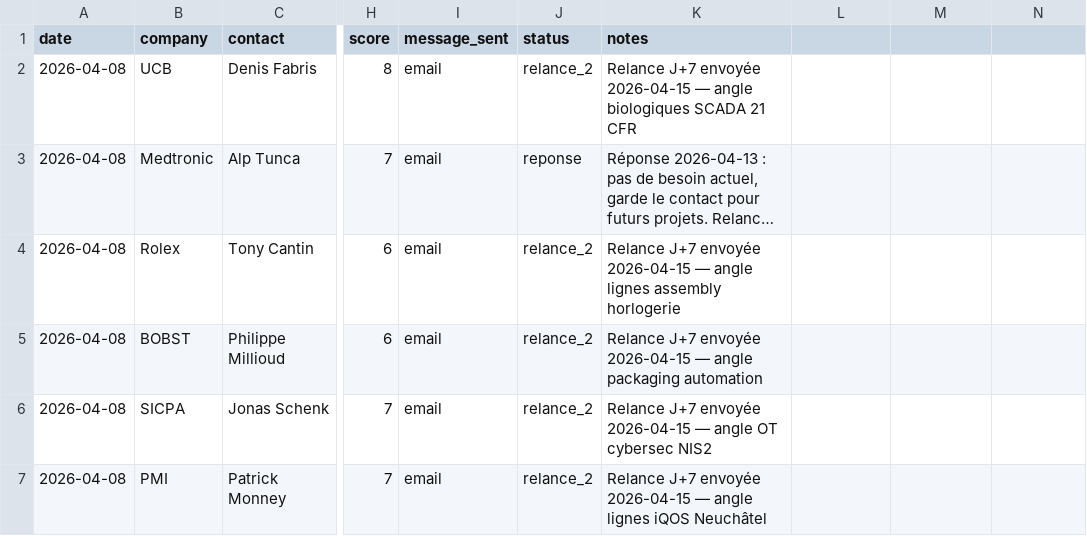
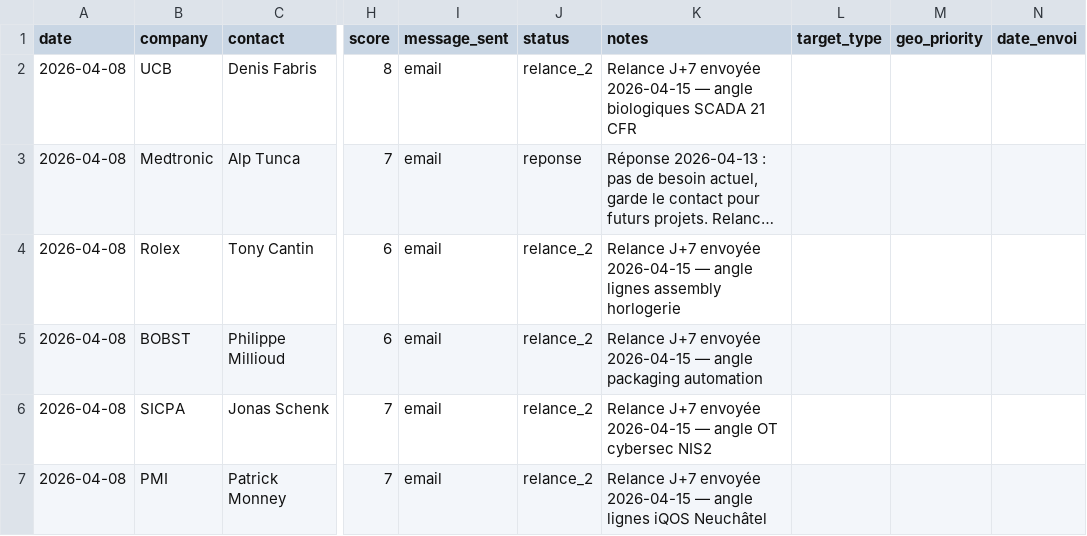
Before and after one commit to vandervan0001/career-ops, a TSV file: data/prospection.tsv, drawn as a sheet; only a part is shown, gaps mark what is left out; long unchanged cells end in …; the diff names each change by its address in the sheet, - before the commit and + after, or states it on an @@ line.

```diff
--- a/data/prospection.tsv
+++ b/data/prospection.tsv
-L1: (empty)
+L1: target_type
-M1: (empty)
+M1: geo_priority
-N1: (empty)
+N1: date_envoi
```
Also changed, not shown: 1 other file.
